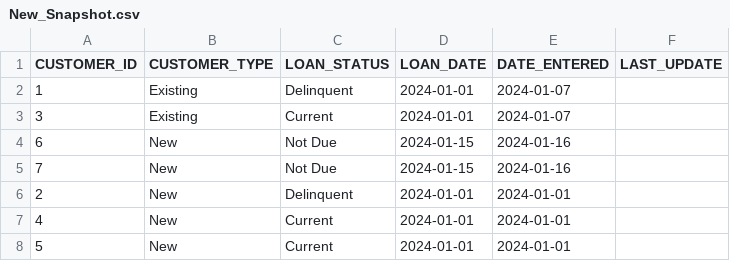
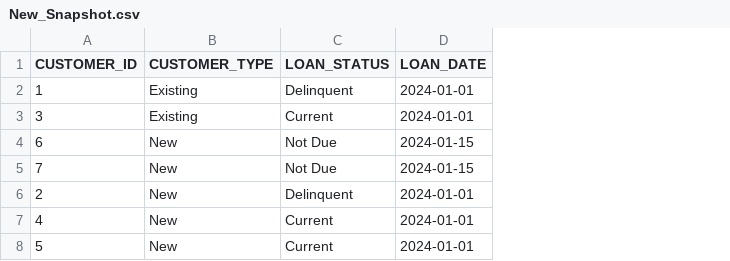
Before and after one commit to Cman000/conthon, a CSV file: MyDatabase/New_Snapshot.csv, drawn as a sheet; the diff names each change by its address in the sheet, - before the commit and + after, or states it on an @@ line.

```diff
--- a/MyDatabase/New_Snapshot.csv
+++ b/MyDatabase/New_Snapshot.csv
-column E (DATE_ENTERED), rows 2-8: 2024-01-07 | 2024-01-07 | 2024-01-16 | 2024-01-16 | 2024-01-01 | 2024-01-01 | 2024-01-01
-column F (LAST_UPDATE), empty
```
Also changed, not shown: 2 other files.
